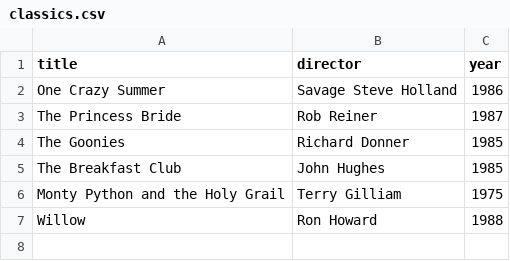
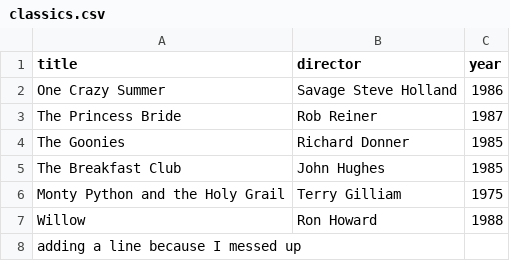
Before and after one commit to AgelessMelons/webflyx, a CSV file: classics.csv, drawn as a sheet.

Commit message:
K: an extra edit to classics.csv because I messed up

```diff
--- a/classics.csv
+++ b/classics.csv
@@ -7 +7,2 @@ Monty Python and the Holy Grail, Terry Gilliam, 1975
 Willow, Ron Howard, 1988
+adding a line because I messed up
```
